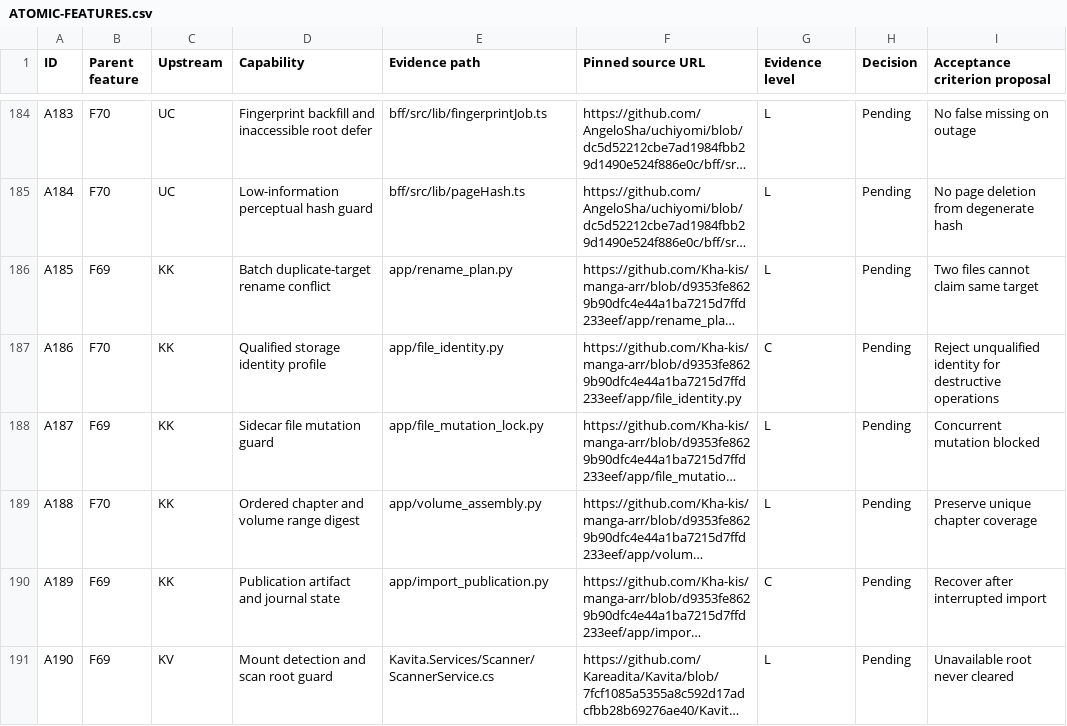
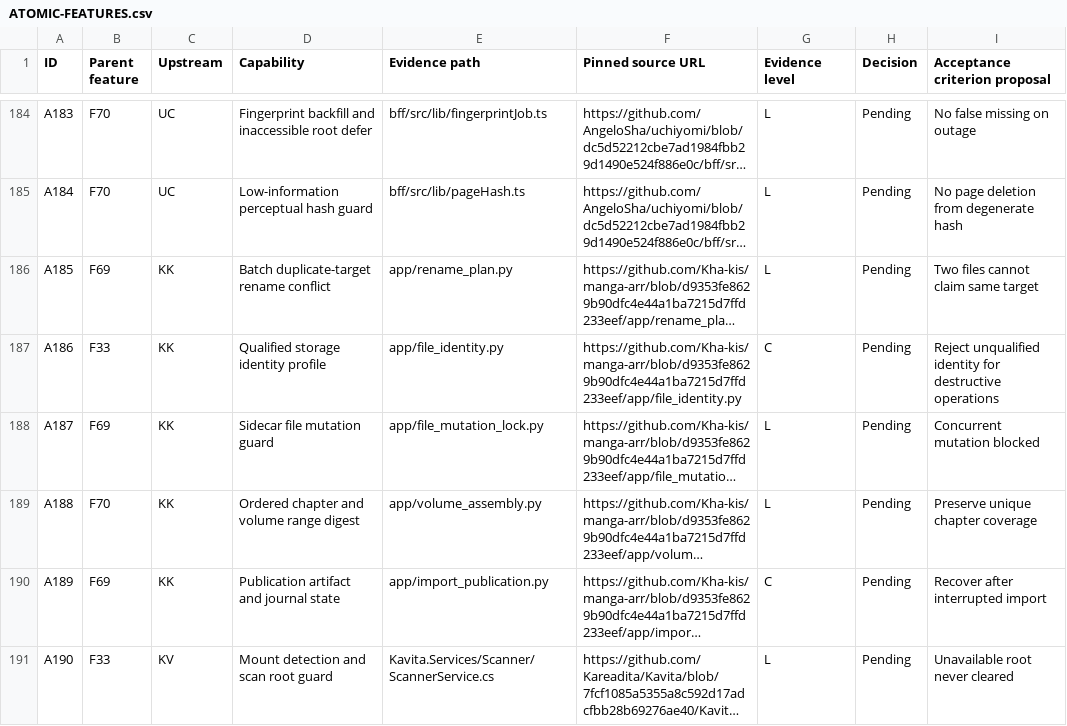
Before and after one commit to desapoint/manga-organizer, a CSV file: docs/source-audit/ATOMIC-FEATURES.csv, drawn as a sheet; only a part is shown, gaps mark what is left out; long unchanged cells end in …; the diff covers the shown part only; the diff names each change by its address in the sheet, - before the commit and + after, or states it on an @@ line.

```diff
--- a/docs/source-audit/ATOMIC-FEATURES.csv
+++ b/docs/source-audit/ATOMIC-FEATURES.csv
-B187 (Parent feature): F70
+B187 (Parent feature): F33
-B191 (Parent feature): F69
+B191 (Parent feature): F33
```
Also changed, not shown: 15 edited cells elsewhere in this file, docs/source-audit/EVIDENCE-PATH-INDEX.csv, docs/source-audit/MODULE-COVERAGE.csv, 7 other files.
